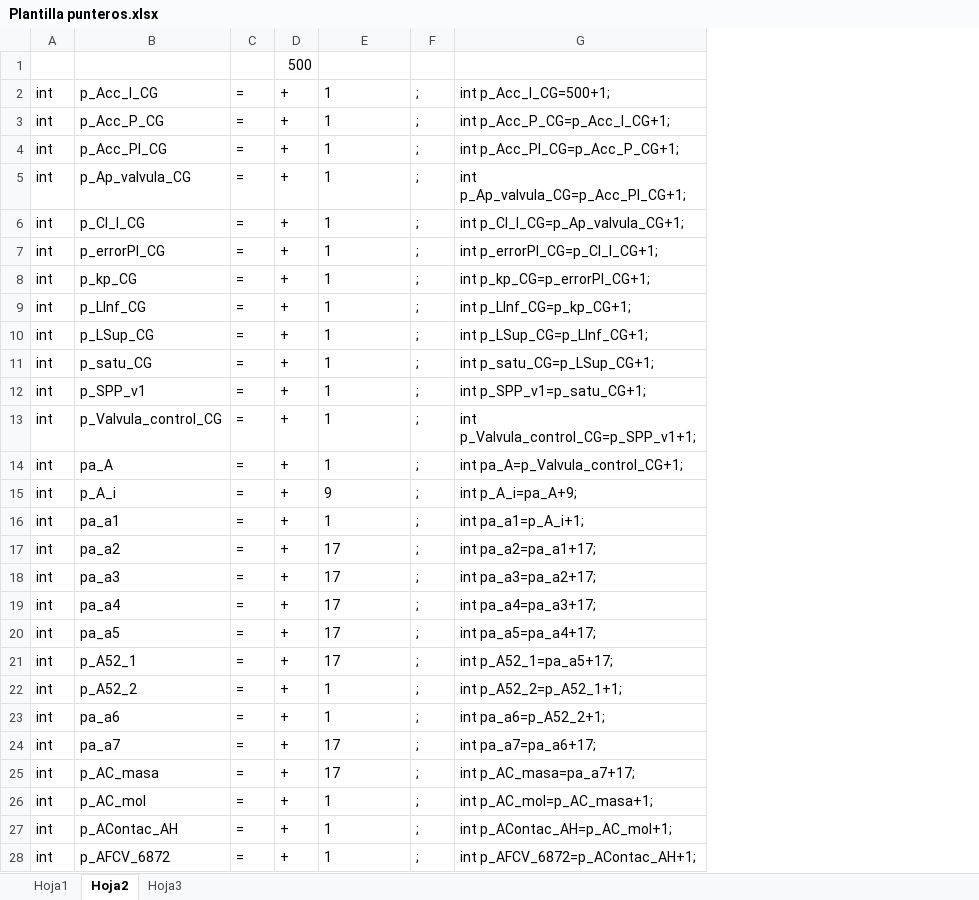
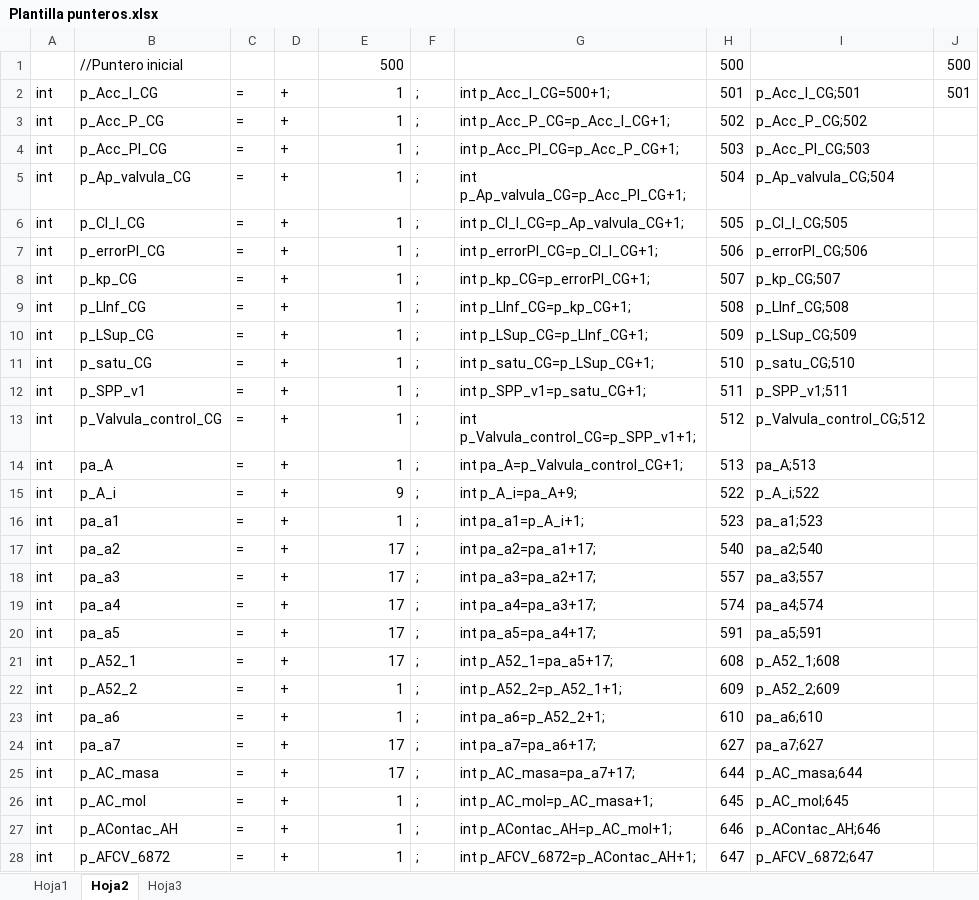
Before and after one commit to mbravod/aeros, an Excel workbook: Plantilla punteros.xlsx, sheet Hoja2, drawn as a sheet; only a part is shown; values as stored, in another font and other column widths than the file's, no borders; removed rows and columns are numbered as before the commit, all else as after; the diff covers the shown part only; the diff names each change by its address in the sheet, - before the commit and + after, or states it on an @@ line.

Commit message:
PlantillaExcel
Corrección de la plantilla de punteros

```diff
--- a/Plantilla punteros.xlsx (sheet Hoja2)
+++ b/Plantilla punteros.xlsx (sheet Hoja2)
+column H, rows 2-28: 501 | 502 | 503 | 504 | 505 | 506 | 507 | 508 | 509 | 510 | 511 | 512 | 513 | 522 | 523 | 540 | 557 | 574 | 591 | 608 | 609 | 610 | 627 | 644 | 645 | 646 | 647
+column I, rows 2-28: p_Acc_I_CG;501 | p_Acc_P_CG;502 | p_Acc_PI_CG;503 | p_Ap_valvula_CG;504 | p_CI_I_CG;505 | p_errorPI_CG;506 | p_kp_CG;507 | p_LInf_CG;508 | p_LSup_CG;509 | p_satu_CG;510 | p_SPP_v1;511 | p_Valvula_control_CG;512 | pa_A;513 | p_A_i;522 | pa_a1;523 | pa_a2;540 | pa_a3;557 | pa_a4;574 | pa_a5;591 | p_A52_1;608 | p_A52_2;609 | pa_a6;610 | pa_a7;627 | p_AC_masa;644 | p_AC_mol;645 | p_AContac_AH;646 | p_AFCV_6872;647
+column J, row 2: 501
-row 1:  |  |  | 500
+row 1:  | //Puntero inicial |  |  | 500 |  |  | 500 |  | 500
-E2:E28 alignment: left
+E2:E28 alignment: right
```
Also changed, not shown: cell formats elsewhere in this sheet, formulas that keep their value.
